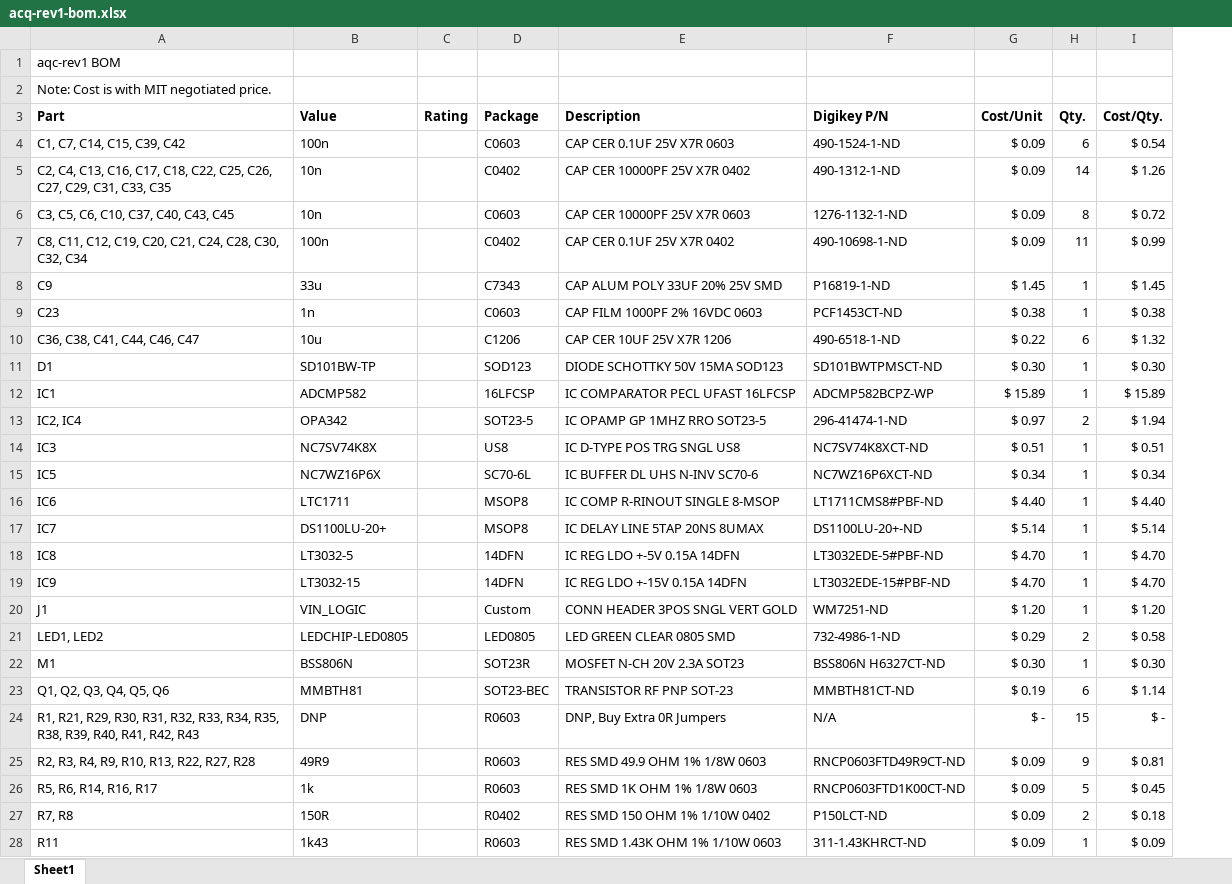
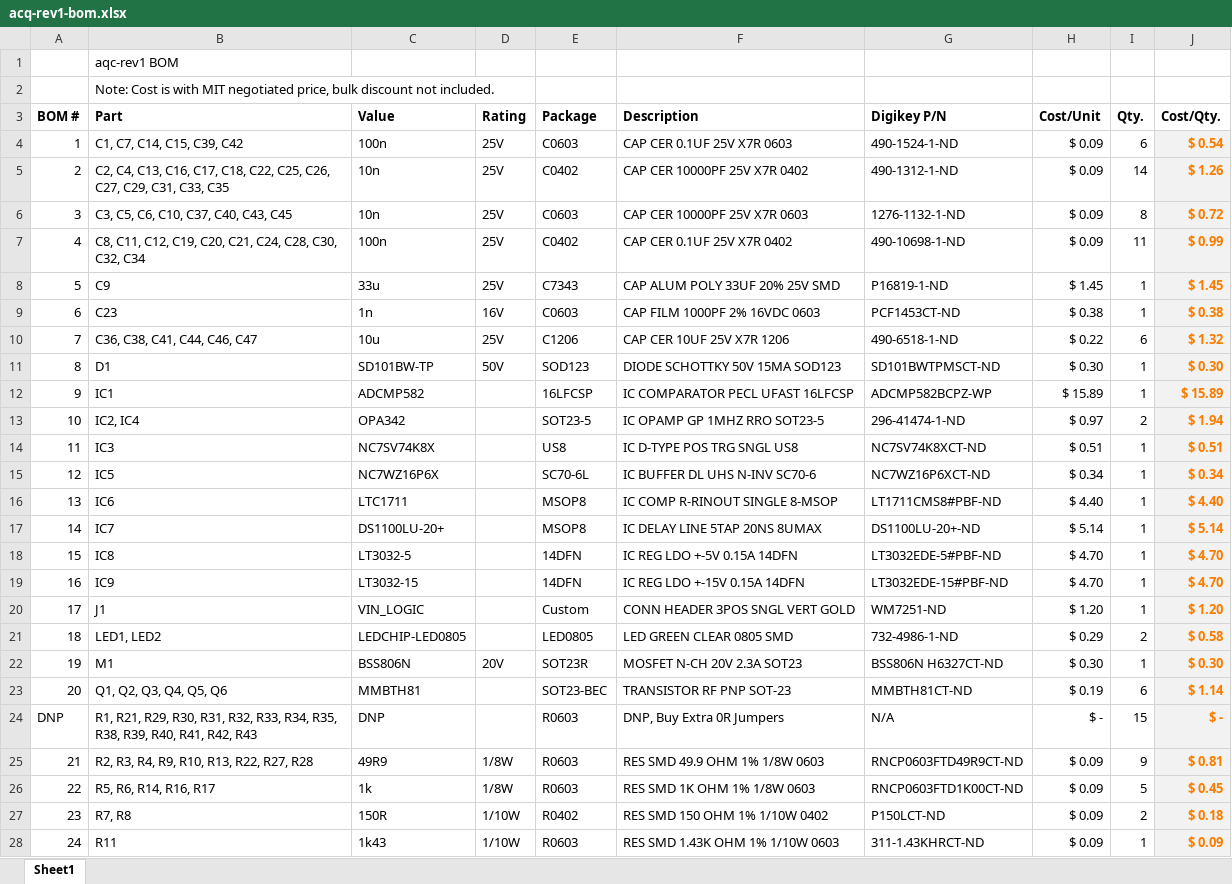
Before and after one commit to dkramnik/Eagle-Public, an Excel workbook: meng-spad-quenching/acq-rev1-bom.xlsx, sheet Sheet1, drawn as a sheet; only a part is shown; values as stored, in another font and other column widths than the file's, no borders; addresses are those after the commit; the diff covers the shown part only; the diff names each change by its address in the sheet, - before the commit and + after, or states it on an @@ line.

Commit message:
Added BOM# column to BOM

```diff
--- a/meng-spad-quenching/acq-rev1-bom.xlsx (sheet Sheet1)
+++ b/meng-spad-quenching/acq-rev1-bom.xlsx (sheet Sheet1)
+column A (BOM #), rows 4-28: 1 | 2 | 3 | 4 | 5 | 6 | 7 | 8 | 9 | 10 | 11 | 12 | 13 | 14 | 15 | 16 | 17 | 18 | 19 | 20 | DNP | 21 | 22 | 23 | 24
-B2 (Part): …MIT negotiated price.
+B2 (Part): …MIT negotiated price, bulk discount not included.
-D4:D8 (Rating): (empty)
+D4:D8 (Rating): 25V
@@ J4:J28 fill: none → #F2F2F2, bold: off → on, text colour: black → #FA7D00 @@
-D9 (Rating): (empty)
+D9 (Rating): 16V
-D10 (Rating): (empty)
+D10 (Rating): 25V
-D11 (Rating): (empty)
+D11 (Rating): 50V
-D22 (Rating): (empty)
+D22 (Rating): 20V
-D25:D26 (Rating): (empty)
+D25:D26 (Rating): 1/8W
-D27:D28 (Rating): (empty)
+D27:D28 (Rating): 1/10W
```
Also changed, not shown: 8 edited cells and cell formats elsewhere in this sheet, formulas that keep their value.
